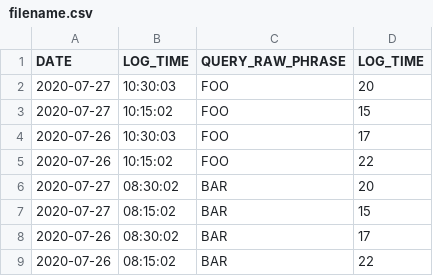
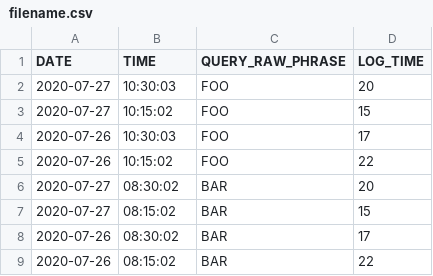
Before and after one commit to Niviral/Dashboard, a CSV file: filename.csv, drawn as a sheet.

Commit message:
duplicated column name and minor fix

```diff
--- a/filename.csv
+++ b/filename.csv
@@ -1,2 +1,2 @@
-DATE,LOG_TIME,QUERY_RAW_PHRASE,LOG_TIME
+DATE,TIME,QUERY_RAW_PHRASE,LOG_TIME
 2020-07-27,10:30:03,FOO,20
```
Also changed, not shown: 2 other files.
